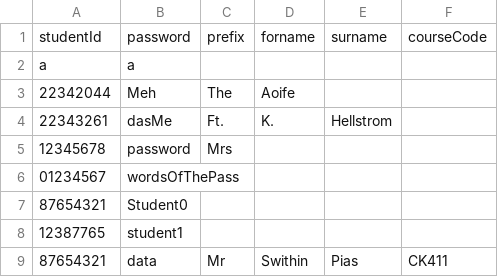
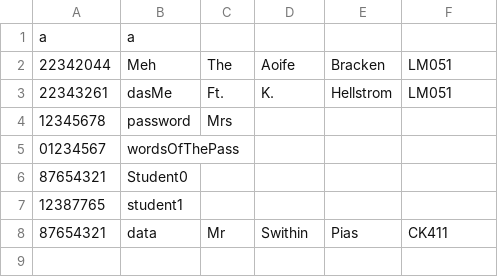
Before and after one commit to Kyle-R-H/CS4013-Project, a CSV file: cs4013_project/src/main/resources/application/Student.csv, drawn as a sheet.

```diff
--- a/cs4013_project/src/main/resources/application/Student.csv
+++ b/cs4013_project/src/main/resources/application/Student.csv
@@ -1,5 +1,4 @@
-studentId,password,prefix,forname,surname,courseCode
 a,a,,,,
-22342044,Meh,The,Aoife,,
-22343261,dasMe,Ft.,K.,Hellstrom,
+22342044,Meh,The,Aoife,Bracken,LM051
+22343261,dasMe,Ft.,K.,Hellstrom,LM051
 12345678,password,Mrs,,,
```
Also changed, not shown: cs4013_project/src/main/resources/application/Modules.csv, 2 other files.
